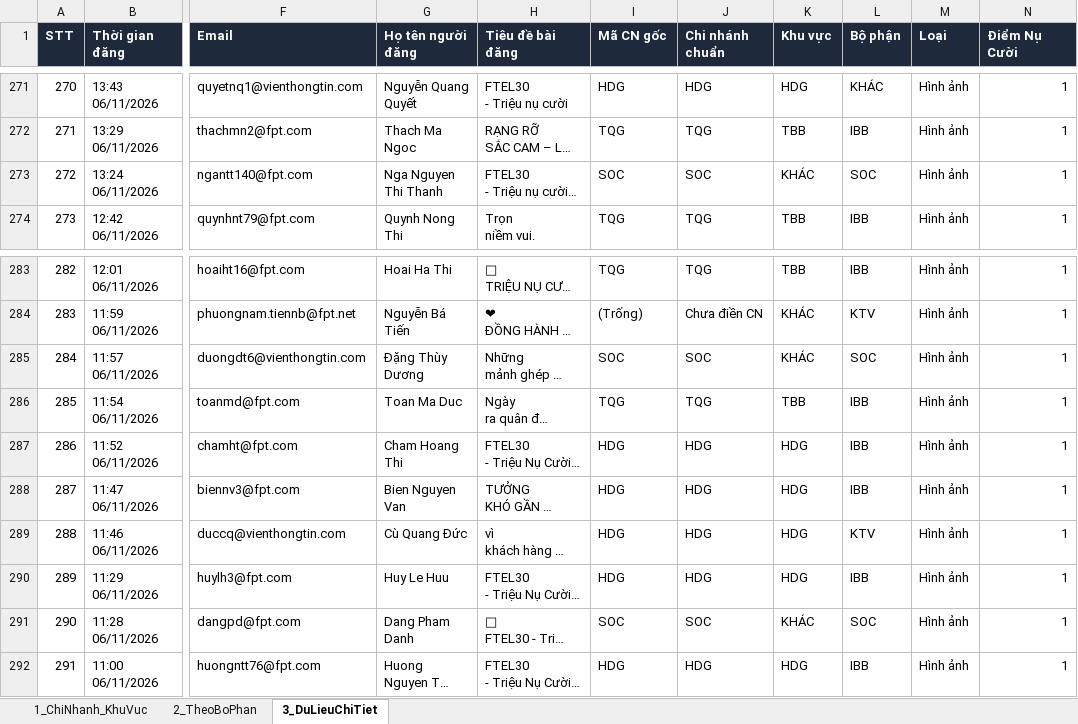
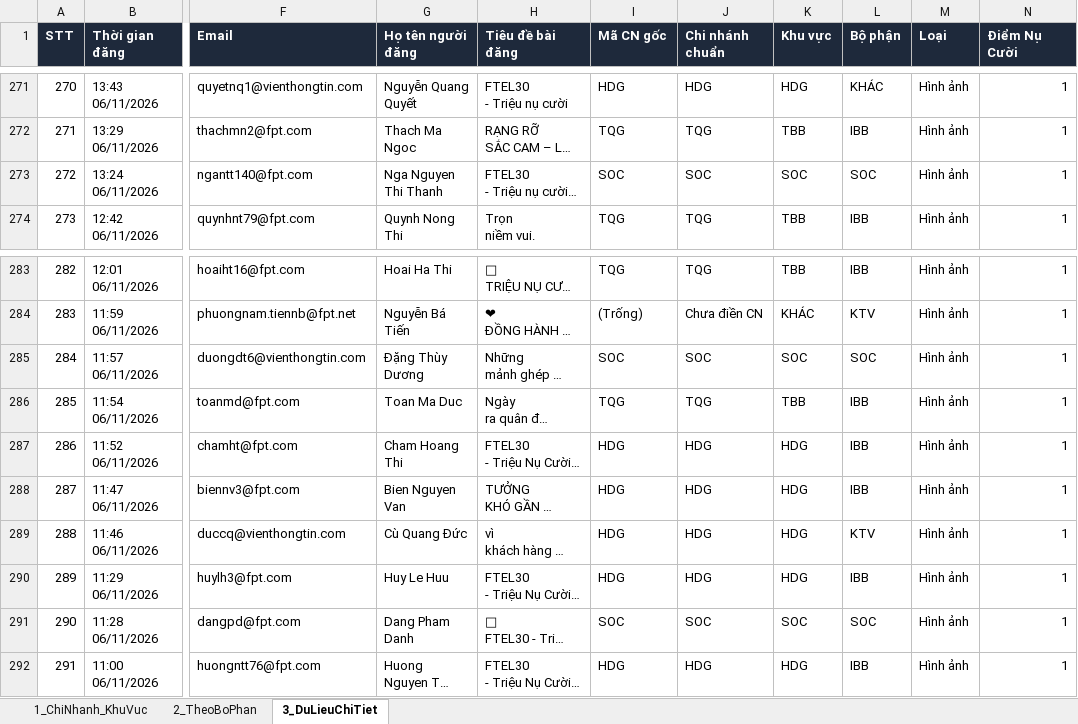
Before and after one commit to tanvuongisme/hopthoigian-ttc, an Excel workbook: Bao_Cao_Nu_Cuoi_TTC.xlsx, sheet 3_DuLieuChiTiet, drawn as a sheet; only a part is shown, gaps mark what is left out; long unchanged cells end in …; values as stored, in another font and other column widths than the file's, no borders; the diff covers the shown part only; the diff names each change by its address in the sheet, - before the commit and + after, or states it on an @@ line.

```diff
--- a/Bao_Cao_Nu_Cuoi_TTC.xlsx (sheet 3_DuLieuChiTiet)
+++ b/Bao_Cao_Nu_Cuoi_TTC.xlsx (sheet 3_DuLieuChiTiet)
-K273 (Khu vực): KHÁC
+K273 (Khu vực): SOC
-K285 (Khu vực): KHÁC
+K285 (Khu vực): SOC
-K291 (Khu vực): KHÁC
+K291 (Khu vực): SOC
```
Also changed, not shown: 27 edited cells elsewhere in this sheet, sheet 1_ChiNhanh_KhuVuc, 5 other files.
